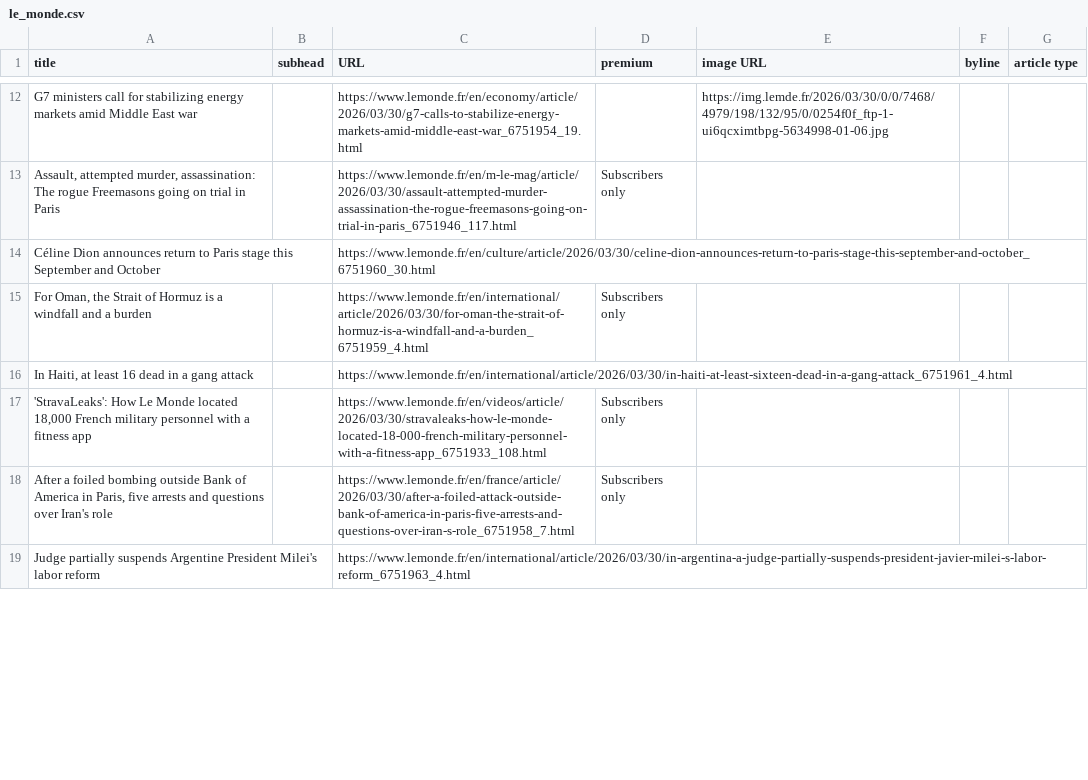
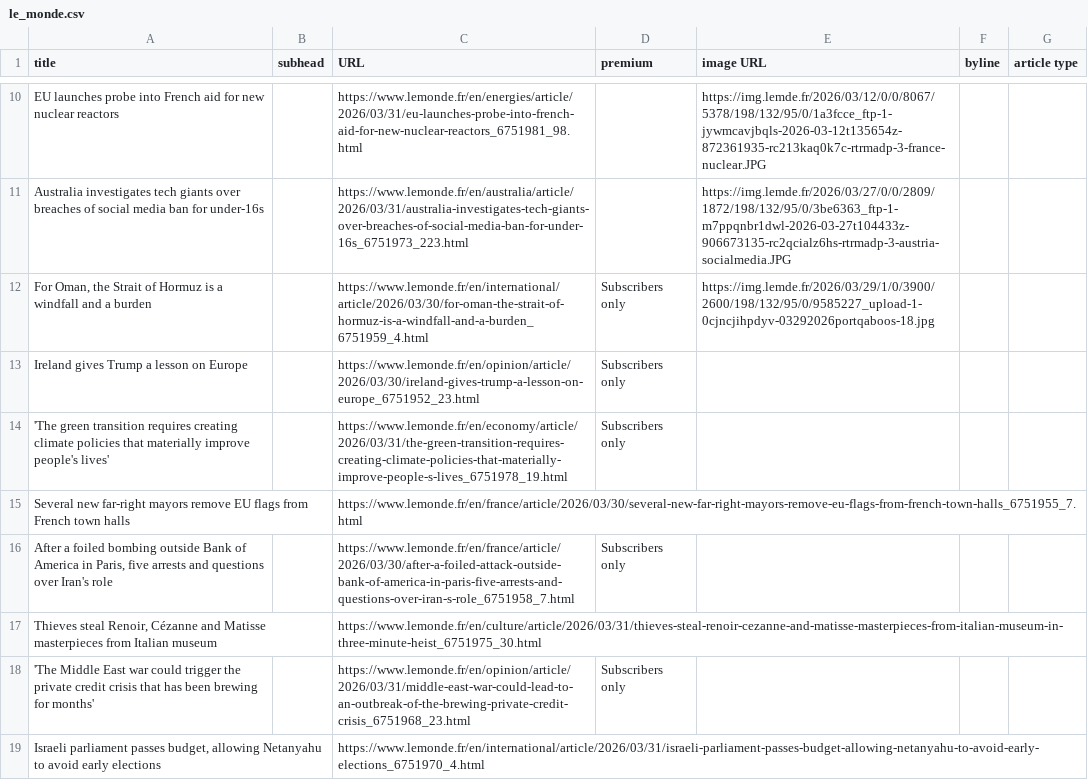
Before and after one commit to phillctw/Homework-7, a CSV file: le_monde.csv, drawn as a sheet; only a part is shown, gaps mark what is left out; removed rows and columns are numbered as before the commit, all else as after; the diff covers the shown part only; the diff names each change by its address in the sheet, - before the commit and + after, or states it on an @@ line.

```diff
--- a/le_monde.csv
+++ b/le_monde.csv
-row 12: G7 ministers call for stabilizing energy markets amid Middle East war |  | https://www.lemonde.fr/en/economy/article/2026/03/30/g7-calls-to-stabilize-energy-markets-amid-middle-east-war_6751954_19.html |  | https://img.lemde.fr/2026/03/30/0/0/7468/4979/198/132/95/0/0254f0f_ftp-1-ui6qcximtbpg-5634998-01-06.jpg
-row 13: Assault, attempted murder, assassination: The rogue Freemasons going on trial in Paris |  | https://www.lemonde.fr/en/m-le-mag/article/2026/03/30/assault-attempted-murder-assassination-the-rogue-freemasons-going-on-trial-in-paris_6751946_117.html | Subscribers only
-row 14: Céline Dion announces return to Paris stage this September and October |  | https://www.lemonde.fr/en/culture/article/2026/03/30/celine-dion-announces-return-to-paris-stage-this-september-and-october_6751960_30.html
+row 10: EU launches probe into French aid for new nuclear reactors |  | https://www.lemonde.fr/en/energies/article/2026/03/31/eu-launches-probe-into-french-aid-for-new-nuclear-reactors_6751981_98.html |  | https://img.lemde.fr/2026/03/12/0/0/8067/5378/198/132/95/0/1a3fcce_ftp-1-jywmcavjbqls-2026-03-12t135654z-872361935-rc213kaq0k7c-rtrmadp-3-france-nuclear.JPG
+row 11: Australia investigates tech giants over breaches of social media ban for under-16s |  | https://www.lemonde.fr/en/australia/article/2026/03/31/australia-investigates-tech-giants-over-breaches-of-social-media-ban-for-under-16s_6751973_223.html |  | https://img.lemde.fr/2026/03/27/0/0/2809/1872/198/132/95/0/3be6363_ftp-1-m7ppqnbr1dwl-2026-03-27t104433z-906673135-rc2qcialz6hs-rtrmadp-3-austria-socialmedia.JPG
-E12 (image URL): (empty)
+E12 (image URL): https://img.lemde.fr/2026/03/29/1/0/3900/2600/198/132/95/0/9585227_upload-1-0cjncjihpdyv-03292026portqaboos-18.jpg
-row 16: In Haiti, at least 16 dead in a gang attack |  | https://www.lemonde.fr/en/international/article/2026/03/30/in-haiti-at-least-sixteen-dead-in-a-gang-attack_6751961_4.html
+row 13: Ireland gives Trump a lesson on Europe |  | https://www.lemonde.fr/en/opinion/article/2026/03/30/ireland-gives-trump-a-lesson-on-europe_6751952_23.html | Subscribers only
-A14 (title): 'StravaLeaks': How Le Monde located 18,000 French military personnel with a fitness app
+A14 (title): 'The green transition requires creating climate policies that materially improve people's lives'
-C14 (URL): https://www.lemonde.fr/en/videos/article/2026/03/30/stravaleaks-how-le-monde-located-18-000-french-military-personnel-with-a-fitness-app_6751933_108.html
+C14 (URL): https://www.lemonde.fr/en/economy/article/2026/03/31/the-green-transition-requires-creating-climate-policies-that-materially-improve-people-s-lives_6751978_19.html
+row 15: Several new far-right mayors remove EU flags from French town halls |  | https://www.lemonde.fr/en/france/article/2026/03/30/several-new-far-right-mayors-remove-eu-flags-from-french-town-halls_6751955_7.html
-row 19: Judge partially suspends Argentine President Milei's labor reform |  | https://www.lemonde.fr/en/international/article/2026/03/30/in-argentina-a-judge-partially-suspends-president-javier-milei-s-labor-reform_6751963_4.html
+row 17: Thieves steal Renoir, Cézanne and Matisse masterpieces from Italian museum |  | https://www.lemonde.fr/en/culture/article/2026/03/31/thieves-steal-renoir-cezanne-and-matisse-masterpieces-from-italian-museum-in-three-minute-heist_6751975_30.html
+row 18: 'The Middle East war could trigger the private credit crisis that has been brewing for months' |  | https://www.lemonde.fr/en/opinion/article/2026/03/31/middle-east-war-could-lead-to-an-outbreak-of-the-brewing-private-credit-crisis_6751968_23.html | Subscribers only
+row 19: Israeli parliament passes budget, allowing Netanyahu to avoid early elections |  | https://www.lemonde.fr/en/international/article/2026/03/31/israeli-parliament-passes-budget-allowing-netanyahu-to-avoid-early-elections_6751970_4.html
```
Also changed, not shown: 8 added rows, 10 removed rows and 17 edited cells elsewhere in this file.
